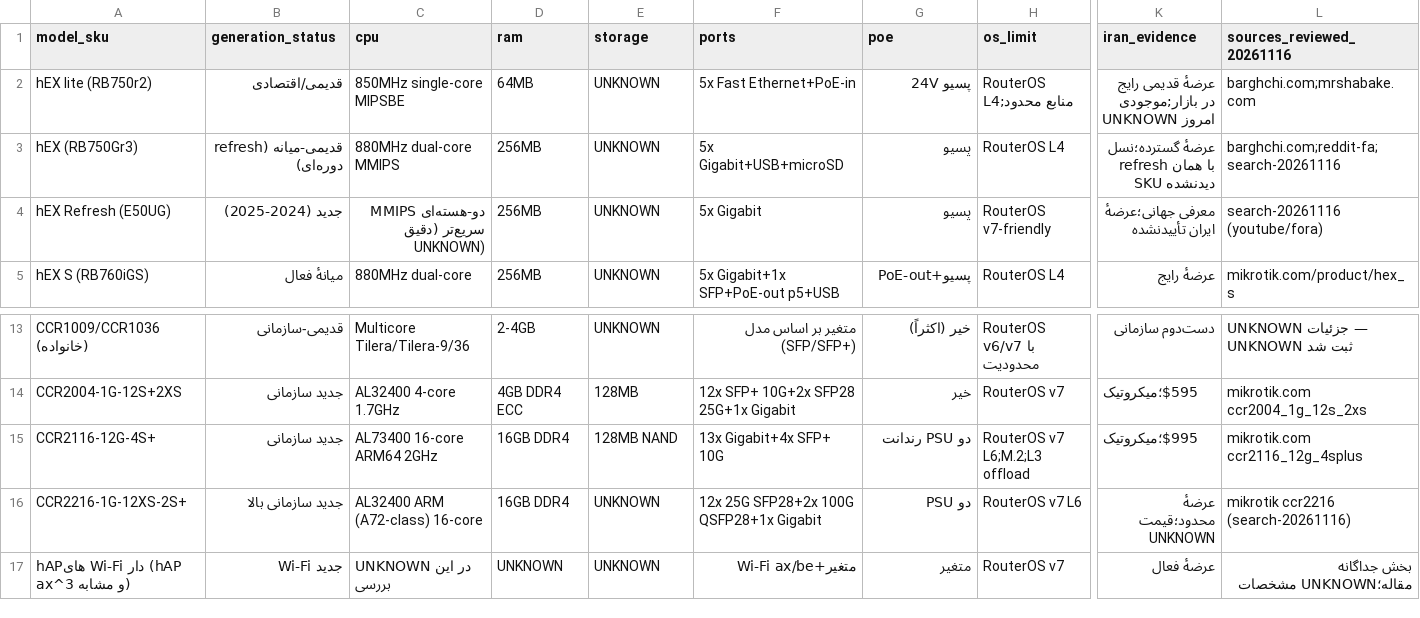
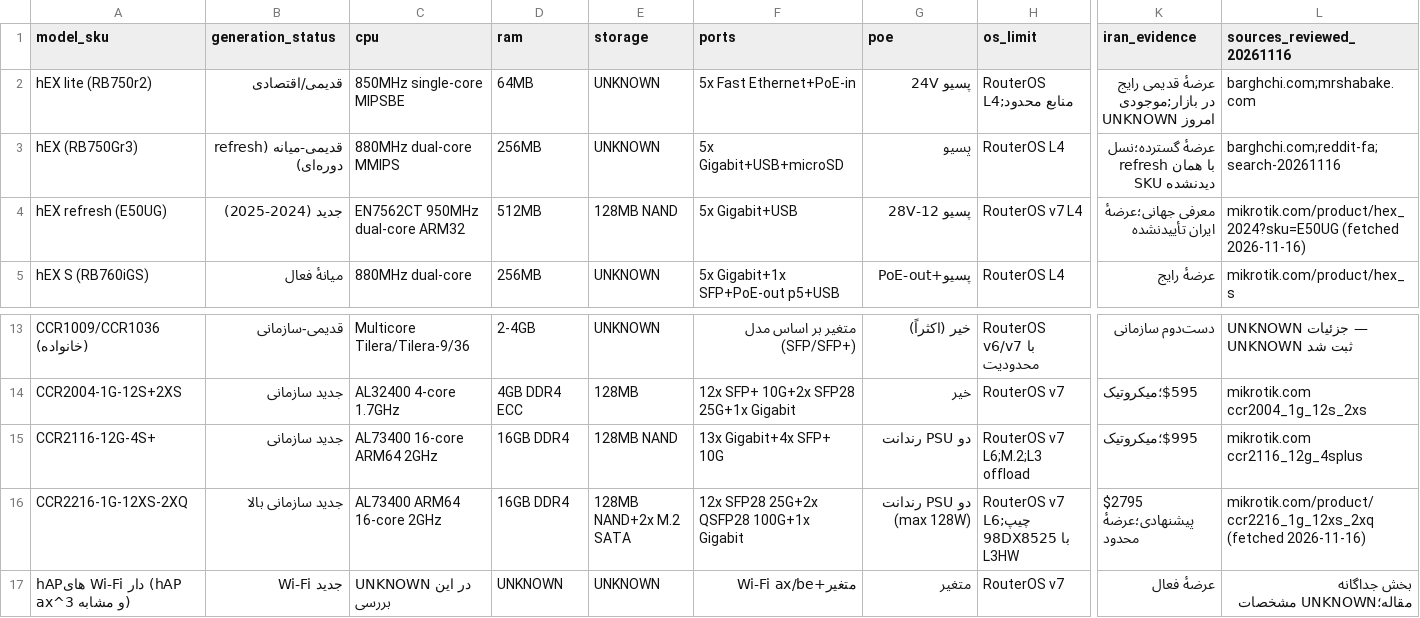
Before and after one commit to DashSaman/TehNet, a CSV file: content/seo-device-guides-20261116/router-catalog.csv, drawn as a sheet; only a part is shown, gaps mark what is left out; the diff names each change by its address in the sheet, - before the commit and + after, or states it on an @@ line.

Commit message:
fix(seo-guides): A+E per MANAGER_REVIEW 6915513099 — official-page fact corrections (E50UG=EN7562CT/950MHz/512MB; CRS112-8P-4S-IN/QCA8511/4xSFP; CCR2216-1G-12XS-2XQ/AL73400/98DX8525; CRS310=98DX226S/8x2.5G+documented-L3HW) propagated through CSVs+articles; provenance exact/pattern URLs; editorial sweep (typos, precise CRS-routing wording); deterministic gutenberg rebuild (rev2 builder: ../assets paths, /guides slugs, switch key-gallery)

```diff
--- a/content/seo-device-guides-20261116/router-catalog.csv
+++ b/content/seo-device-guides-20261116/router-catalog.csv
-A4 (model_sku): hEX Refresh (E50UG)
+A4 (model_sku): hEX refresh (E50UG)
-C4 (cpu): دو-هسته‌ای MMIPS سریع‌تر (دقیق UNKNOWN)
+C4 (cpu): EN7562CT 950MHz dual-core ARM32
-D4 (ram): 256MB
+D4 (ram): 512MB
-E4 (storage): UNKNOWN
+E4 (storage): 128MB NAND
-F4 (ports): 5x Gigabit
+F4 (ports): 5x Gigabit+USB
-G4 (poe): پسیو
+G4 (poe): پسیو 12-28V
-H4 (os_limit): RouterOS v7-friendly
+H4 (os_limit): RouterOS v7 L4
-L4 (sources_reviewed_20261116): search-20261116 (youtube/fora)
+L4 (sources_reviewed_20261116): mikrotik.com/product/hex_2024?sku=E50UG (fetched 2026-11-16)
-A16 (model_sku): CCR2216-1G-12XS-2S+
+A16 (model_sku): CCR2216-1G-12XS-2XQ
-C16 (cpu): AL32400 ARM (A72-class) 16-core
+C16 (cpu): AL73400 ARM64 16-core 2GHz
-E16 (storage): UNKNOWN
+E16 (storage): 128MB NAND+2x M.2 SATA
-F16 (ports): 12x 25G SFP28+2x 100G QSFP28+1x Gigabit
+F16 (ports): 12x SFP28 25G+2x QSFP28 100G+1x Gigabit
-G16 (poe): دو PSU
+G16 (poe): دو PSU رندانت (max 128W)
-H16 (os_limit): RouterOS v7 L6
+H16 (os_limit): RouterOS v7 L6;چیپ 98DX8525 با L3HW
-K16 (iran_evidence): عرضهٔ محدود؛قیمت UNKNOWN
+K16 (iran_evidence): $2795 پیشنهادی؛عرضهٔ محدود
-L16 (sources_reviewed_20261116): mikrotik ccr2216 (search-20261116)
+L16 (sources_reviewed_20261116): mikrotik.com/product/ccr2216_1g_12xs_2xq (fetched 2026-11-16)
```
Also changed, not shown: content/seo-device-guides-20261116/image-provenance.csv, content/seo-device-guides-20261116/switch-catalog.csv, 15 other files.
